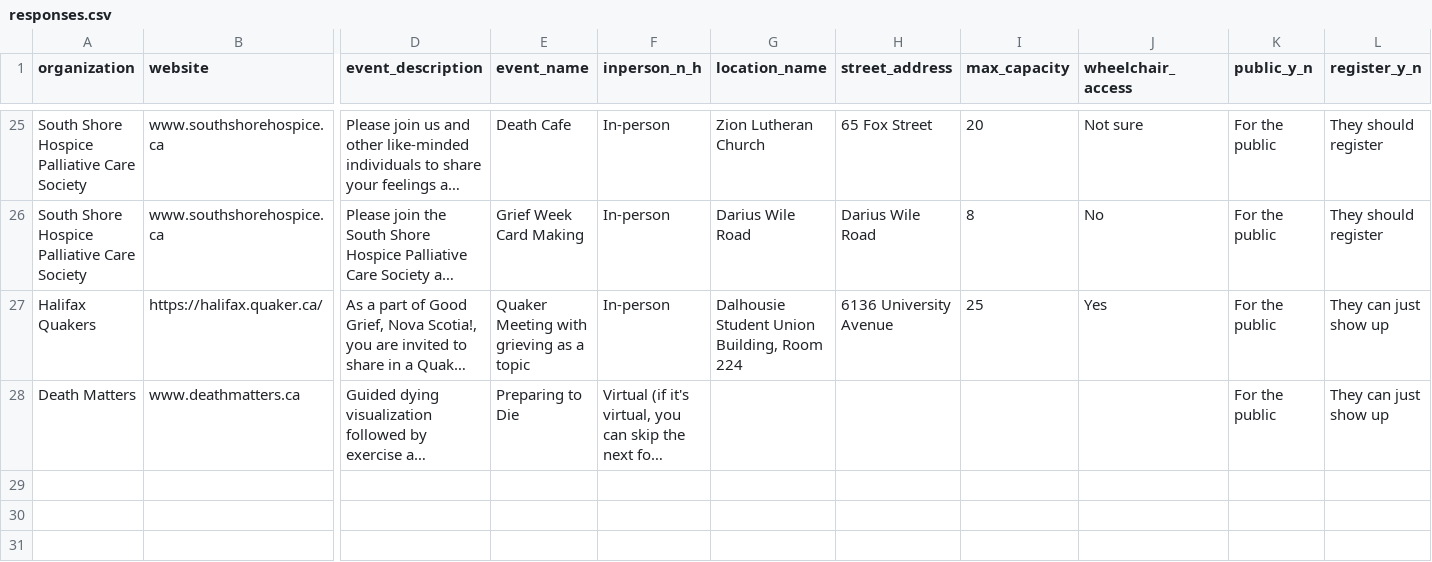
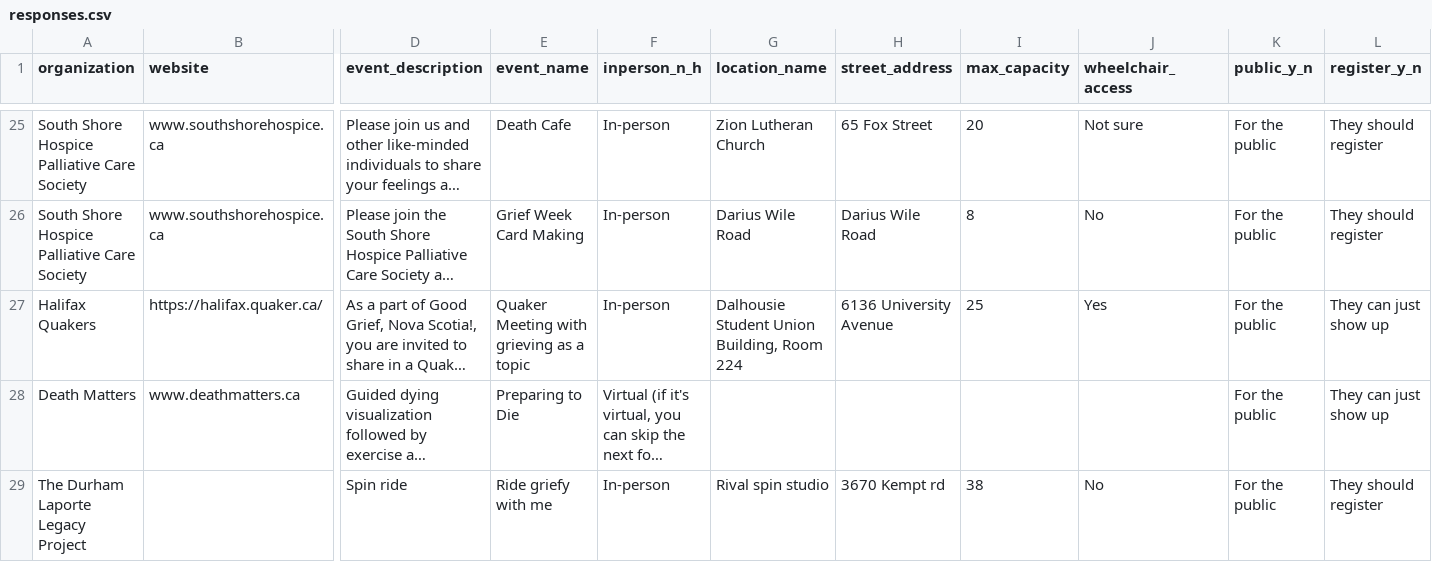
Before and after one commit to GoodGriefNovaScotia/webmap-2023, a CSV file: responses.csv, drawn as a sheet; only a part is shown, gaps mark what is left out; long unchanged cells end in …; rows hold the shown columns only; the diff names each change by its address in the sheet, - before the commit and + after, or states it on an @@ line.

Commit message:
Update responses.csv

```diff
--- a/responses.csv
+++ b/responses.csv
+row 29: The Durham Laporte Legacy Project |  | Spin ride | Ride griefy with me | In-person | Rival spin studio | 3670 Kempt rd | 38 | No | For the public | They should register
```
